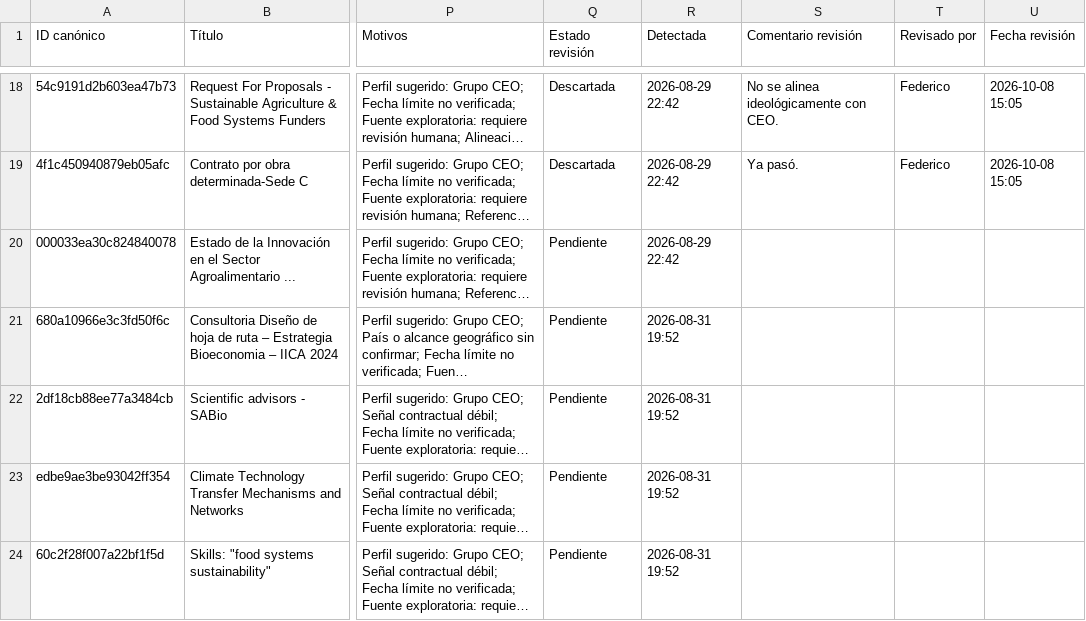
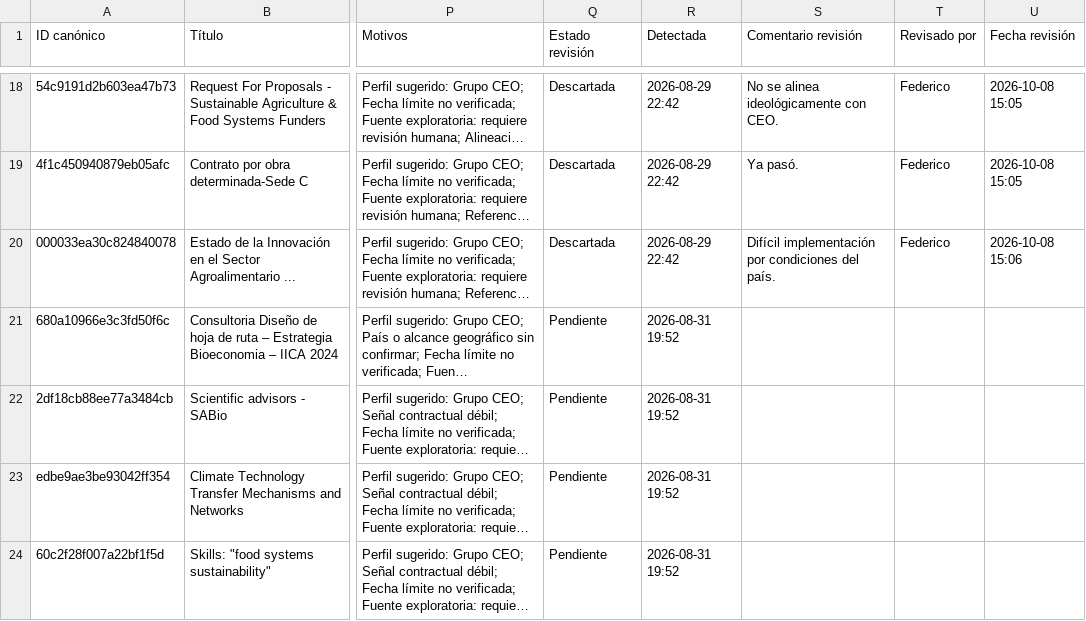
Before and after one commit to fedevillarreal78-hub/ceo-consultorias, a CSV file: candidatos_revision.csv, drawn as a sheet; only a part is shown, gaps mark what is left out; long unchanged cells end in …; the diff names each change by its address in the sheet, - before the commit and + after, or states it on an @@ line.

Commit message:
Revisión de candidato: Descartar (2026-10-08 15:06)

```diff
--- a/candidatos_revision.csv
+++ b/candidatos_revision.csv
-Q20 (Estado revisión): Pendiente
+Q20 (Estado revisión): Descartada
-S20 (Comentario revisión): (empty)
+S20 (Comentario revisión): Difícil implementación por condiciones del país.
-T20 (Revisado por): (empty)
+T20 (Revisado por): Federico
-U20 (Fecha revisión): (empty)
+U20 (Fecha revisión): 2026-10-08 15:06
```
